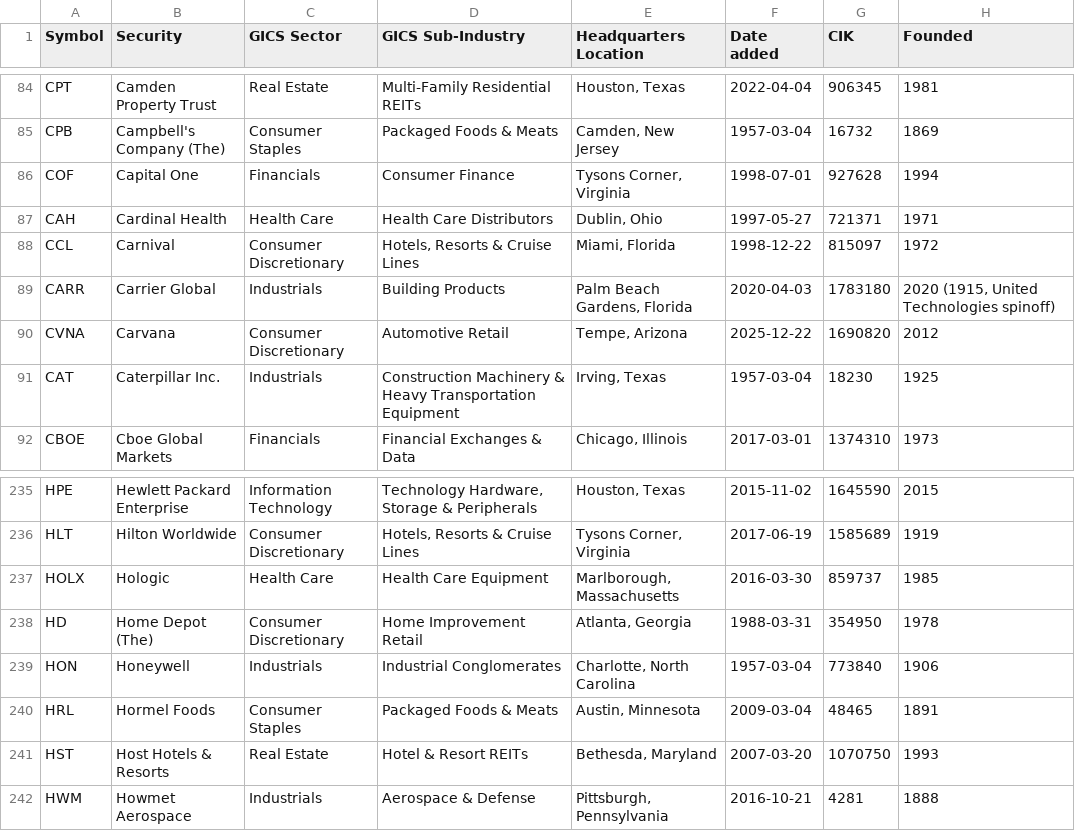
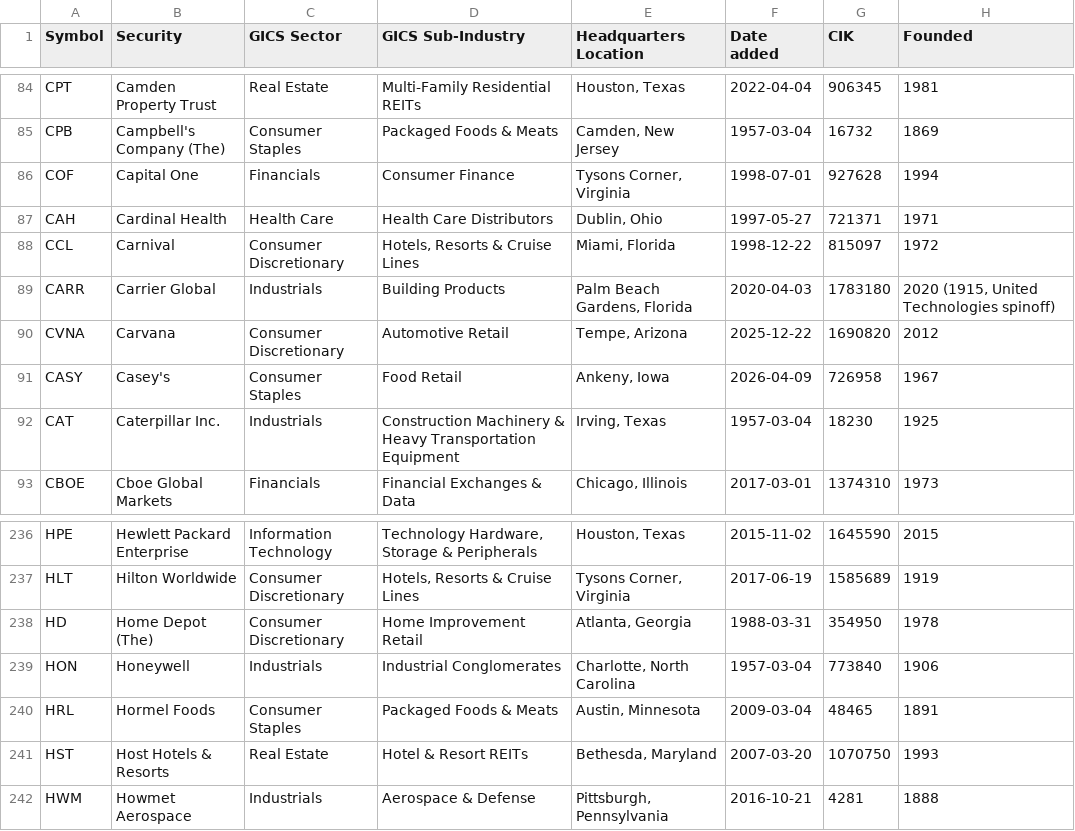
Before and after one commit to cjtexas/sp500companies, a CSV file: data/sp500.csv, drawn as a sheet; only a part is shown, gaps mark what is left out.

```diff
--- a/data/sp500.csv
+++ b/data/sp500.csv
@@ -90,2 +90,3 @@ CARR,Carrier Global,Industrials,Building Products,"Palm Beach Gardens, Florida",
 CVNA,Carvana,Consumer Discretionary,Automotive Retail,"Tempe, Arizona",2025-12-22,1690820,2012
+CASY,Casey's,Consumer Staples,Food Retail,"Ankeny, Iowa",2026-04-09,726958,1967
 CAT,Caterpillar Inc.,Industrials,Construction Machinery & Heavy Transportation Equipment,"Irving, Texas",1957-03-04,18230,1925
@@ -236,3 +237,2 @@ HPE,Hewlett Packard Enterprise,Information Technology,"Technology Hardware, Stor
 HLT,Hilton Worldwide,Consumer Discretionary,"Hotels, Resorts & Cruise Lines","Tysons Corner, Virginia",2017-06-19,1585689,1919
-HOLX,Hologic,Health Care,Health Care Equipment,"Marlborough, Massachusetts",2016-03-30,859737,1985
 HD,Home Depot (The),Consumer Discretionary,Home Improvement Retail,"Atlanta, Georgia",1988-03-31,354950,1978
```
